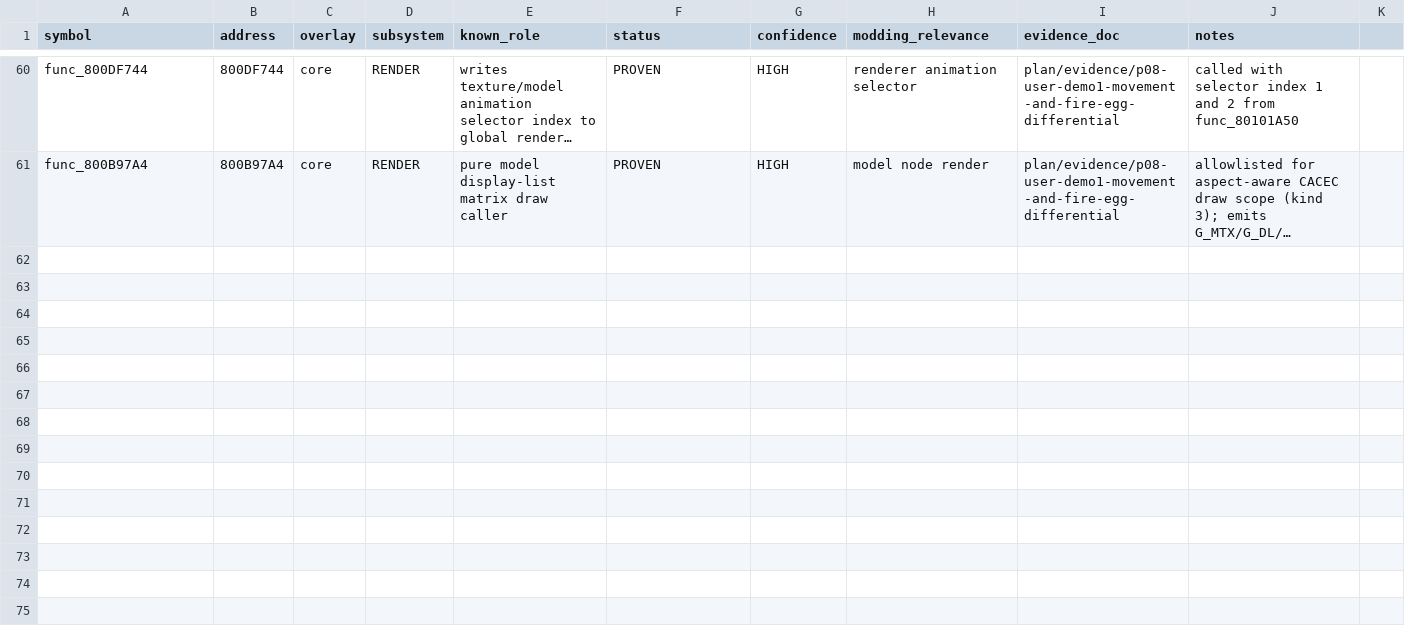
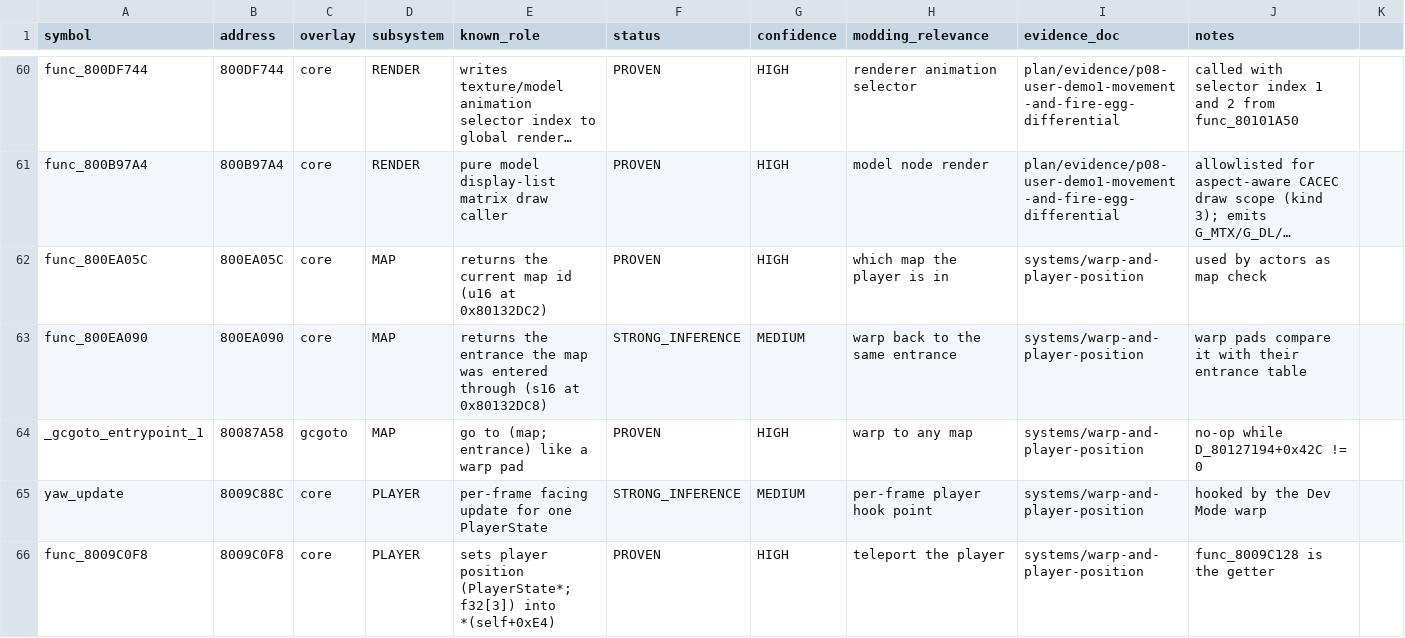
Before and after one commit to wesleytakatsu/TooieRecomp, a CSV file: docs/reverse-engineering/symbols/functions.csv, drawn as a sheet; only a part is shown, gaps mark what is left out; long unchanged cells end in …; the diff names each change by its address in the sheet, - before the commit and + after, or states it on an @@ line.

```diff
--- a/docs/reverse-engineering/symbols/functions.csv
+++ b/docs/reverse-engineering/symbols/functions.csv
+row 62: func_800EA05C | 800EA05C | core | MAP | returns the current map id (u16 at 0x80132DC2) | PROVEN | HIGH | which map the player is in | systems/warp-and-player-position | used by actors as map check
+row 63: func_800EA090 | 800EA090 | core | MAP | returns the entrance the map was entered through (s16 at 0x80132DC8) | STRONG_INFERENCE | MEDIUM | warp back to the same entrance | systems/warp-and-player-position | warp pads compare it with their entrance table
+row 64: _gcgoto_entrypoint_1 | 80087A58 | gcgoto | MAP | go to (map; entrance) like a warp pad | PROVEN | HIGH | warp to any map | systems/warp-and-player-position | no-op while D_80127194+0x42C != 0
+row 65: yaw_update | 8009C88C | core | PLAYER | per-frame facing update for one PlayerState | STRONG_INFERENCE | MEDIUM | per-frame player hook point | systems/warp-and-player-position | hooked by the Dev Mode warp
+row 66: func_8009C0F8 | 8009C0F8 | core | PLAYER | sets player position (PlayerState*; f32[3]) into *(self+0xE4) | PROVEN | HIGH | teleport the player | systems/warp-and-player-position | func_8009C128 is the getter
```
Also changed, not shown: 23 other files.
